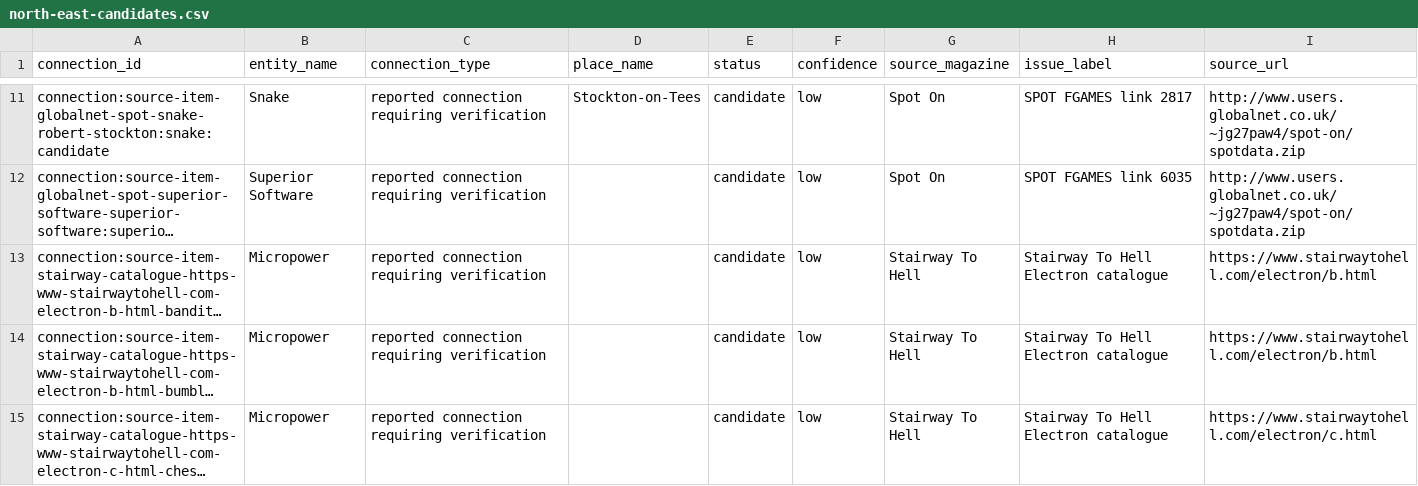
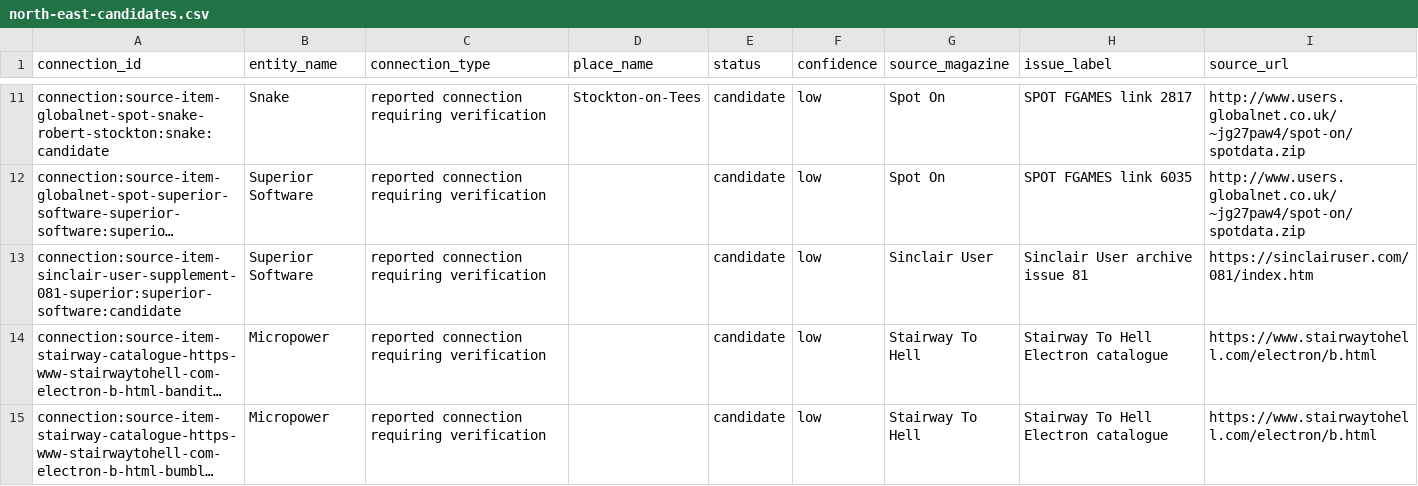
Before and after one commit to GMZX80/Video_Game_Info_Portal, a CSV file: reports/north-east-candidates.csv, drawn as a sheet; only a part is shown, gaps mark what is left out; the shorter side is filled out with more unchanged rows; long unchanged cells end in …; the diff names each change by its address in the sheet, - before the commit and + after, or states it on an @@ line.

```diff
--- a/reports/north-east-candidates.csv
+++ b/reports/north-east-candidates.csv
+row 13: connection:source-item-sinclair-user-supplement-081-superior:superior-software:candidate | Superior Software | reported connection requiring verification |  | candidate | low | Sinclair User | Sinclair User archive issue 81 | https://sinclairuser.com/081/index.htm
```
Also changed, not shown: 25 other files.
